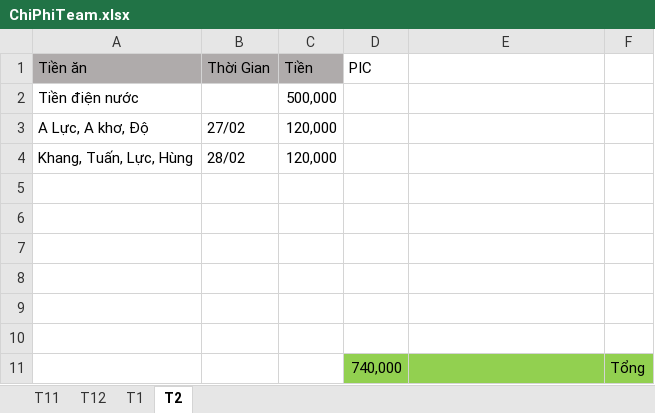
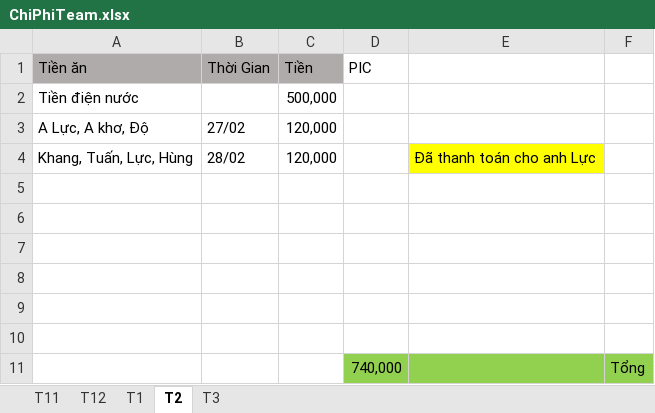
Before and after one commit to anhtuan200794/Team_Log, an Excel workbook: ChiPhiTeam.xlsx, sheet T2, drawn as a sheet; values as stored, in another font and other column widths than the file's, no borders; the diff names each change by its address in the sheet, - before the commit and + after, or states it on an @@ line.

```diff
--- a/ChiPhiTeam.xlsx (sheet T2)
+++ b/ChiPhiTeam.xlsx (sheet T2)
+sheet tab: T3
-E4: (empty)
+E4: Đã thanh toán cho anh Lực
-E4 fill: none
+E4 fill: #FFFF00
```
Also changed, not shown: sheet T1, Linh kiện.xlsx, 2 other files.
